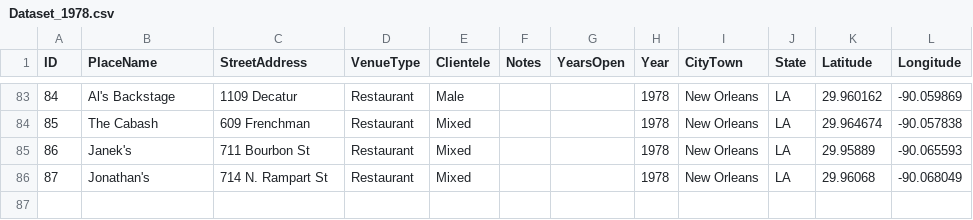
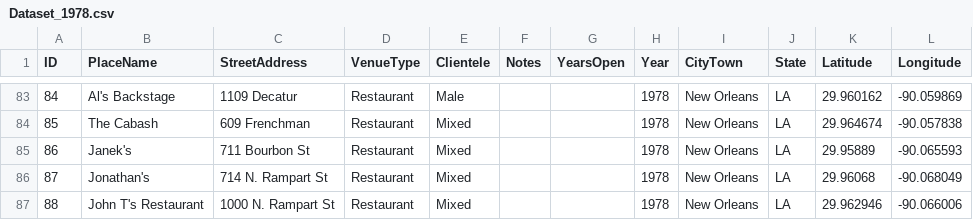
Before and after one commit to lk-345/Queer-Worldmaking, a CSV file: GeocodedDataset/Dataset_1978.csv, drawn as a sheet; only a part is shown, gaps mark what is left out.

Commit message:
Update Dataset_1978.csv

```diff
--- a/GeocodedDataset/Dataset_1978.csv
+++ b/GeocodedDataset/Dataset_1978.csv
@@ -86 +86,2 @@
 87,Jonathan's,714 N. Rampart St,Restaurant,Mixed,,,1978,New Orleans,LA,29.96068,-90.068049
+88,John T's Restaurant,1000 N. Rampart St,Restaurant,Mixed,,,1978,New Orleans,LA,29.962946,-90.066006
```
